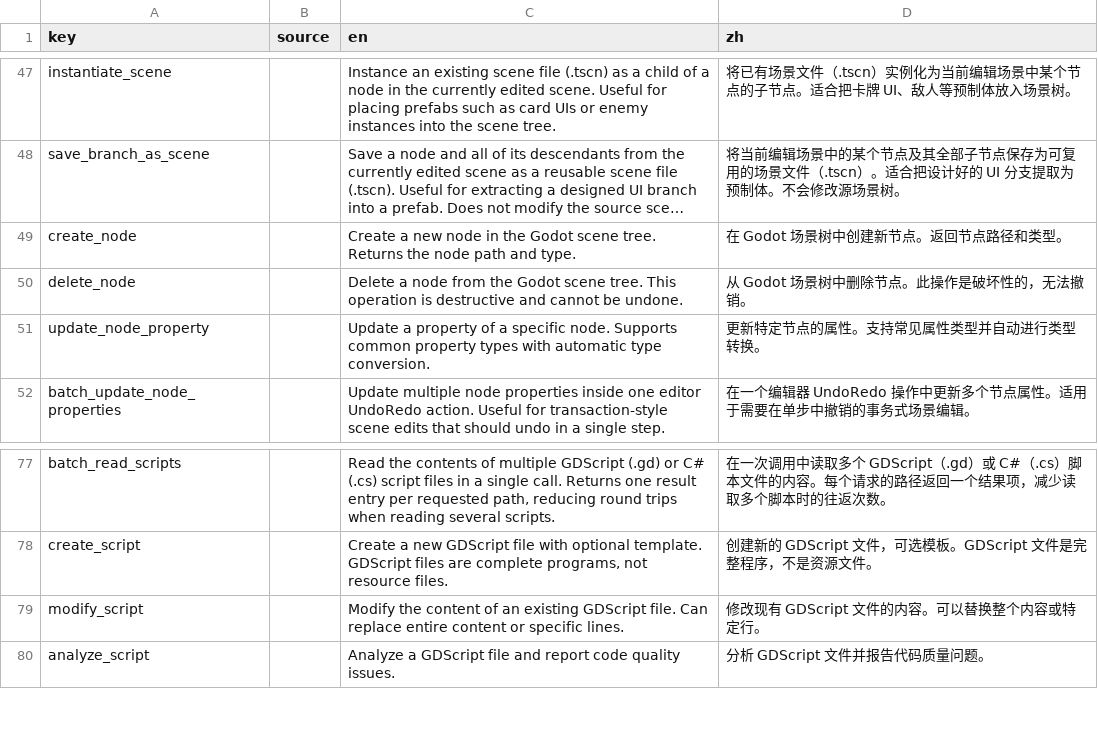
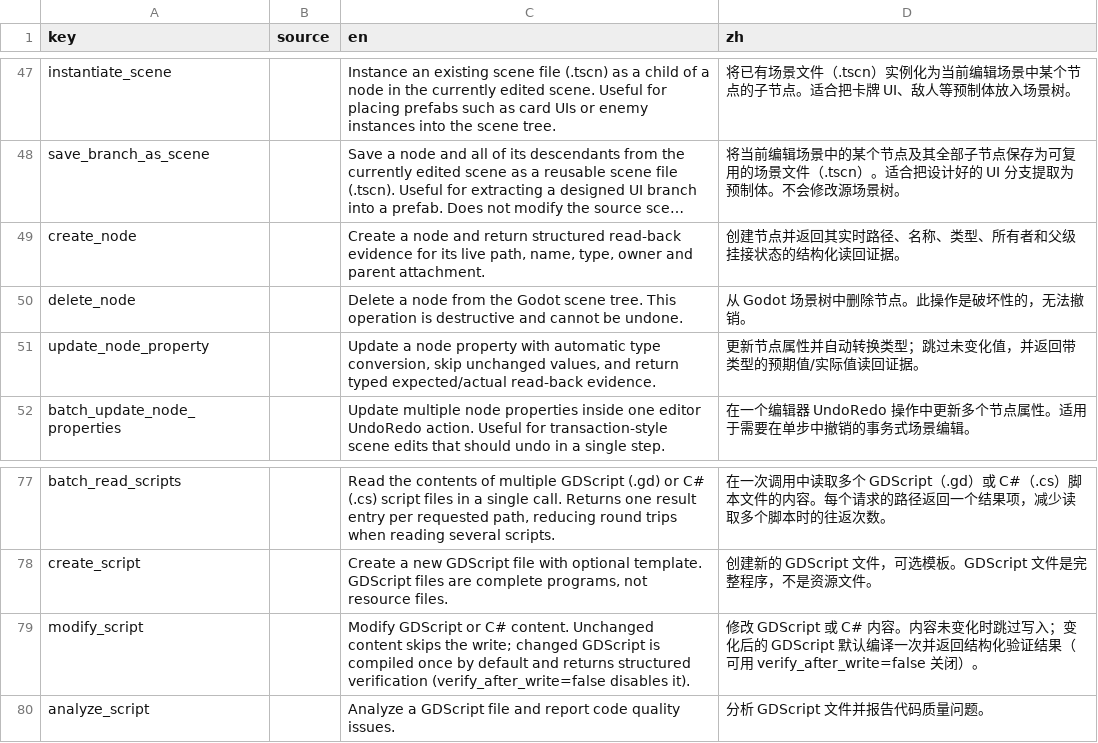
Before and after one commit to xianyu0514/GodotMcp-XY, a CSV file: addons/godot_mcp/translations/tool_descriptions.csv, drawn as a sheet; only a part is shown, gaps mark what is left out; long unchanged cells end in …; the diff names each change by its address in the sheet, - before the commit and + after, or states it on an @@ line.

Commit message:
feat: add verified edit loop for scripts and nodes

```diff
--- a/addons/godot_mcp/translations/tool_descriptions.csv
+++ b/addons/godot_mcp/translations/tool_descriptions.csv
-C49 (en): Create a new node in the Godot scene tree. Returns the node path and type.
+C49 (en): Create a node and return structured read-back evidence for its live path, name, type, owner and parent attachment.
-D49 (zh): 在 Godot 场景树中创建新节点。返回节点路径和类型。
+D49 (zh): 创建节点并返回其实时路径、名称、类型、所有者和父级挂接状态的结构化读回证据。
-C51 (en): Update a property of a specific node. Supports common property types with automatic type conversion.
+C51 (en): Update a node property with automatic type conversion, skip unchanged values, and return typed expected/actual read-back evidence.
-D51 (zh): 更新特定节点的属性。支持常见属性类型并自动进行类型转换。
+D51 (zh): 更新节点属性并自动转换类型；跳过未变化值，并返回带类型的预期值/实际值读回证据。
-C79 (en): Modify the content of an existing GDScript file. Can replace entire content or specific lines.
+C79 (en): Modify GDScript or C# content. Unchanged content skips the write; changed GDScript is compiled once by default and returns structured verification (verify_after_write=false disables it).
-D79 (zh): 修改现有 GDScript 文件的内容。可以替换整个内容或特定行。
+D79 (zh): 修改 GDScript 或 C# 内容。内容未变化时跳过写入；变化后的 GDScript 默认编译一次并返回结构化验证结果（可用 verify_after_write=false 关闭）。
```
Also changed, not shown: 14 other files.
